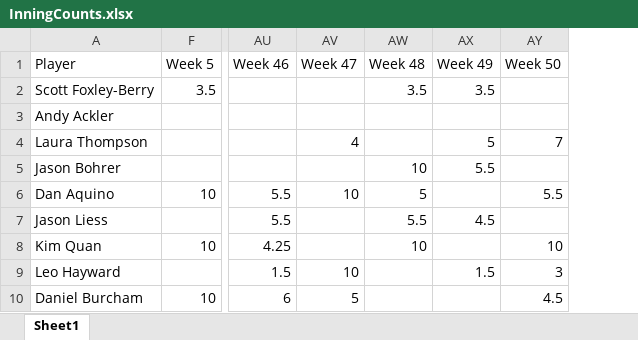
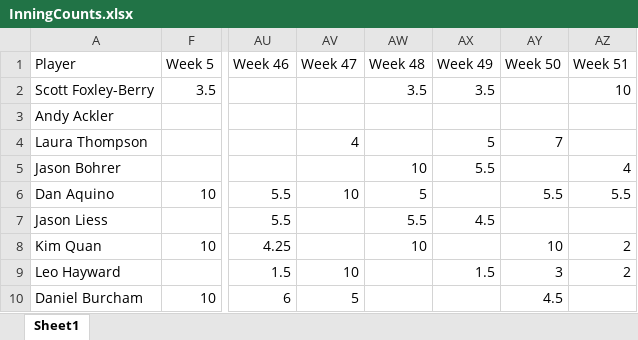
Before and after one commit to berryscottr/magic-8ball, an Excel workbook: data/InningCounts.xlsx, sheet Sheet1, drawn as a sheet; only a part is shown, gaps mark what is left out; values as stored, in another font and other column widths than the file's, no borders; the diff names each change by its address in the sheet, - before the commit and + after, or states it on an @@ line.

```diff
--- a/data/InningCounts.xlsx (sheet Sheet1)
+++ b/data/InningCounts.xlsx (sheet Sheet1)
+column AZ (Week 51), rows 2-9: 10 |  |  | 4 | 5.5 |  | 2 | 2
```
Also changed, not shown: data/SLMatchupAveragesNine.xlsx, data/SLMatchupsNine.xlsx, 2 other files.
